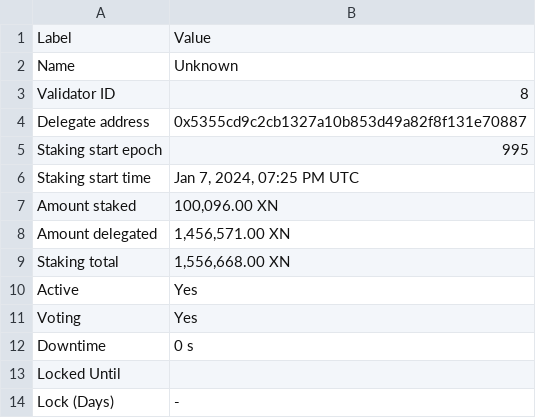
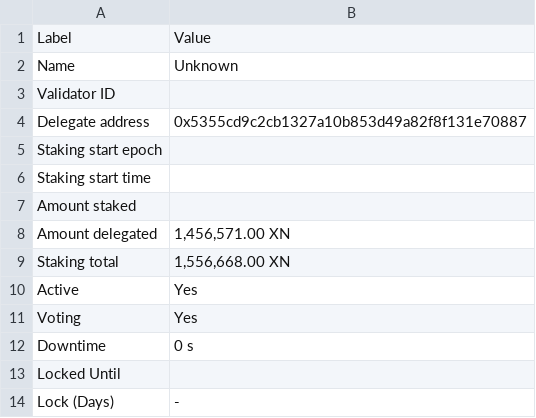
Before and after one commit to TreeCityWes/X1-Validator-Scrape, a CSV file: validator_info.csv, drawn as a sheet.

```diff
--- a/validator_info.csv
+++ b/validator_info.csv
@@ -2,7 +2,7 @@ Label,Value
 Name,Unknown
-Validator ID,8
+Validator ID,
 Delegate address,0x5355cd9c2cb1327a10b853d49a82f8f131e70887
-Staking start epoch,995
-Staking start time,"Jan 7, 2024, 07:25 PM UTC"
-Amount staked,"100,096.00 XN"
+Staking start epoch,
+Staking start time,
+Amount staked,
 Amount delegated,"1,456,571.00 XN"
```
